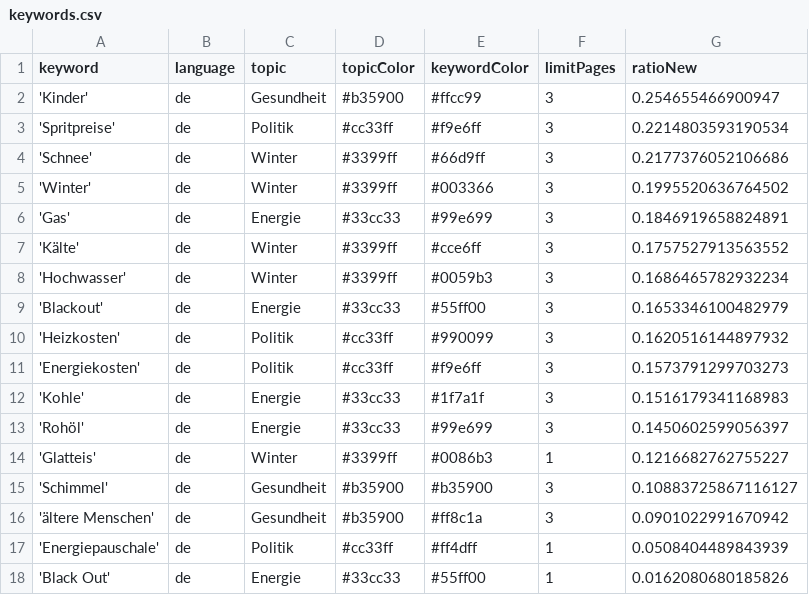
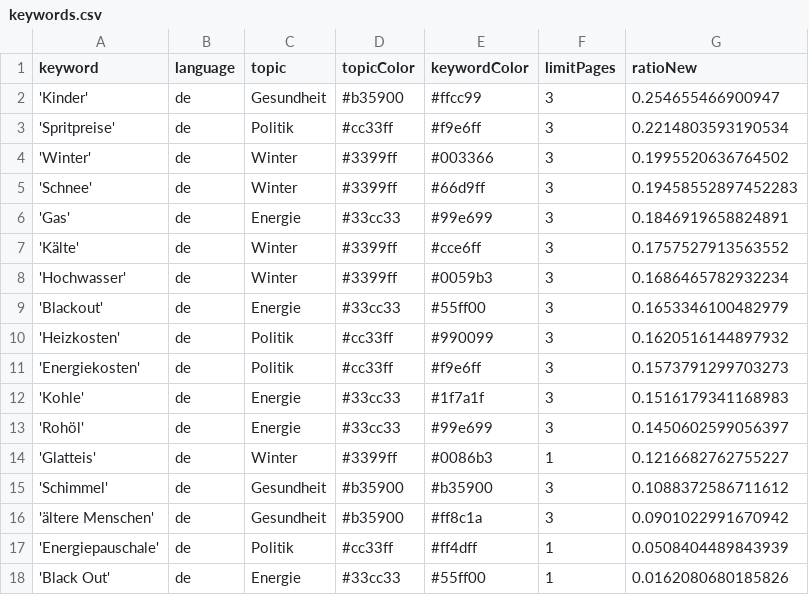
Before and after one commit to paulski99-news/winterIsComing2, a CSV file: keywords.csv, drawn as a sheet.

```diff
--- a/keywords.csv
+++ b/keywords.csv
@@ -3,4 +3,4 @@ keyword,language,topic,topicColor,keywordColor,limitPages,ratioNew
 'Spritpreise',de,Politik,#cc33ff,#f9e6ff,3,0.2214803593190534
-'Schnee',de,Winter,#3399ff,#66d9ff,3,0.2177376052106686
 'Winter',de,Winter,#3399ff,#003366,3,0.1995520636764502
+'Schnee',de,Winter,#3399ff,#66d9ff,3,0.19458552897452283
 'Gas',de,Energie,#33cc33,#99e699,3,0.1846919658824891
@@ -14,3 +14,3 @@ keyword,language,topic,topicColor,keywordColor,limitPages,ratioNew
 'Glatteis',de,Winter,#3399ff,#0086b3,1,0.1216682762755227
-'Schimmel',de,Gesundheit,#b35900,#b35900,3,0.10883725867116127
+'Schimmel',de,Gesundheit,#b35900,#b35900,3,0.1088372586711612
 'ältere Menschen',de,Gesundheit,#b35900,#ff8c1a,3,0.0901022991670942
```
Also changed, not shown: csv/news_2026_03.csv.
